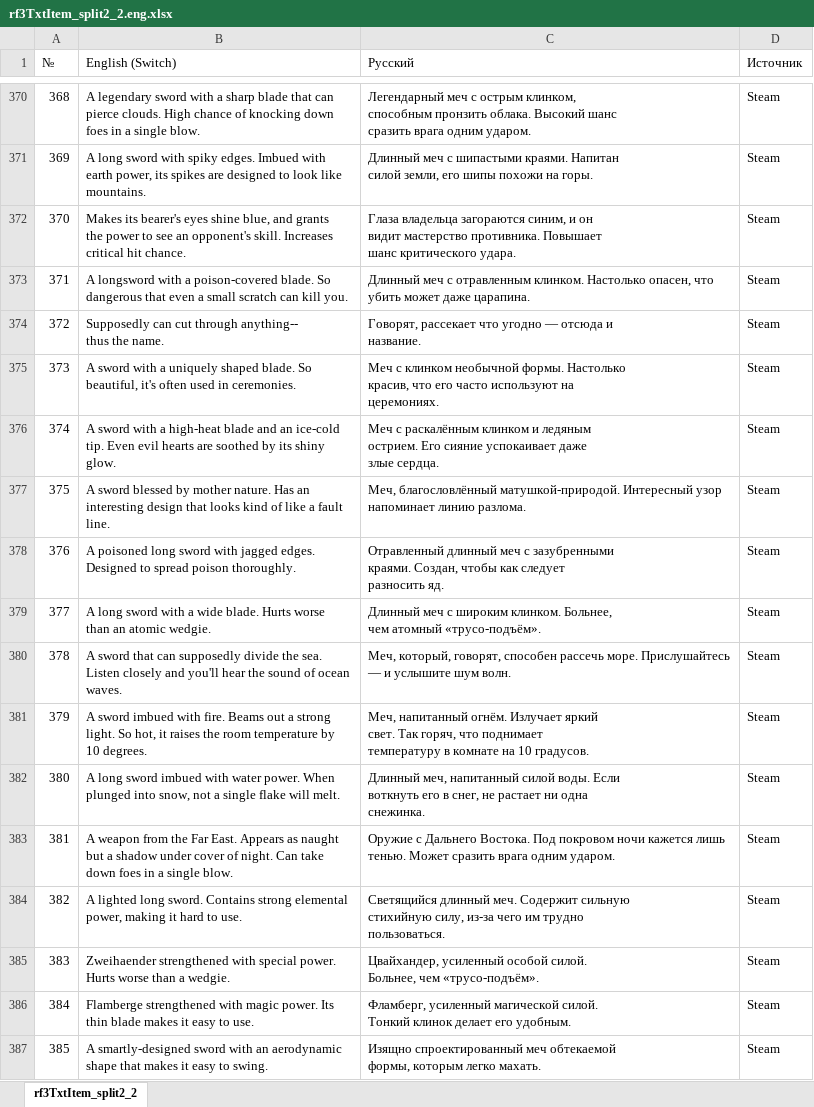
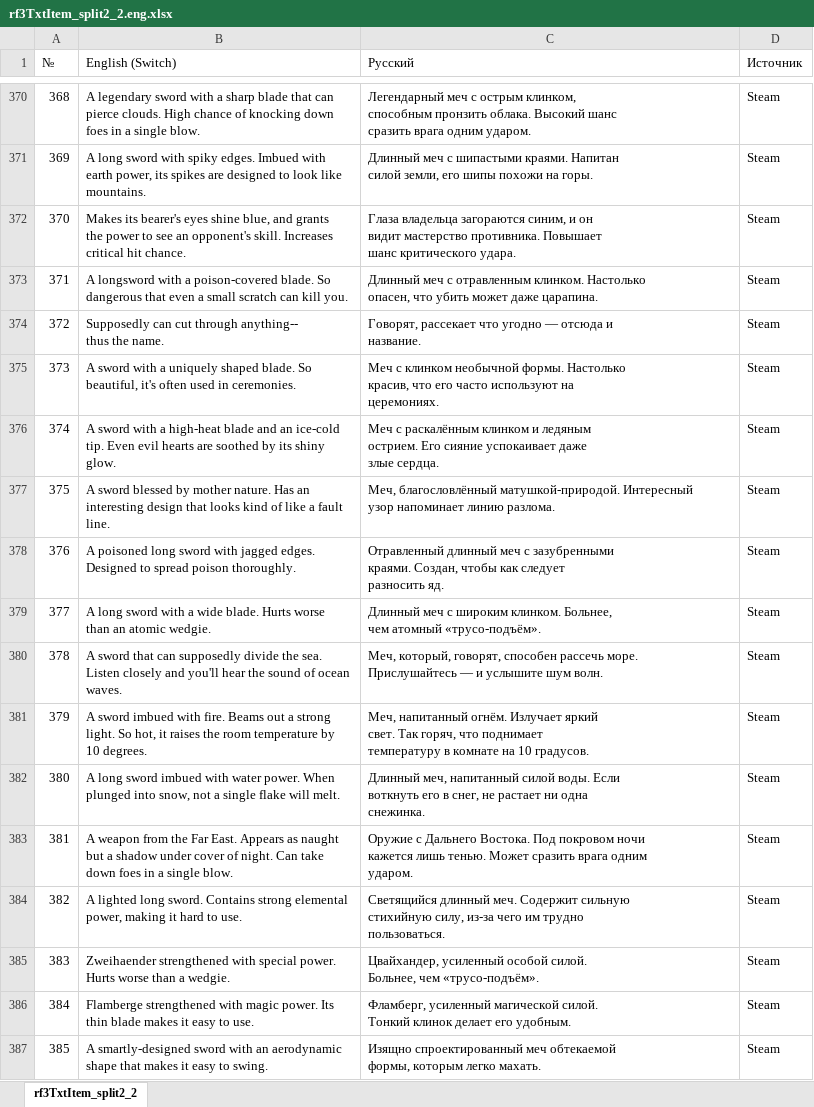
Before and after one commit to GemMaxweLlX/Rf4rusus3ds, an Excel workbook: special/switch/tables/rf3TxtItem_split2_2.eng.xlsx, sheet rf3TxtItem_split2_2, drawn as a sheet; only a part is shown, gaps mark what is left out; values as stored, in another font and other column widths than the file's, no borders; ↵ is a line break in a cell; the diff covers the shown part only; the diff names each change by its address in the sheet, - before the commit and + after, or states it on an @@ line.

```diff
--- a/special/switch/tables/rf3TxtItem_split2_2.eng.xlsx (sheet rf3TxtItem_split2_2)
+++ b/special/switch/tables/rf3TxtItem_split2_2.eng.xlsx (sheet rf3TxtItem_split2_2)
-C373 (Русский): …даже царапина.
+C373 (Русский): …даже царапина.
-C377 (Русский): …линию разлома.
+C377 (Русский): …линию разлома.
-C380 (Русский): …шум волн.
+C380 (Русский): …шум волн.
-C383 (Русский): …одним ударом.
+C383 (Русский): …одним ↵ ударом.
```
Also changed, not shown: 290 edited cells elsewhere in this sheet, special/switch/tables/rf3TxtCalendar_split2_2.eng.xlsx, special/switch/tables/rf3TxtNpc_split2_2.eng.xlsx, 30 other files.
